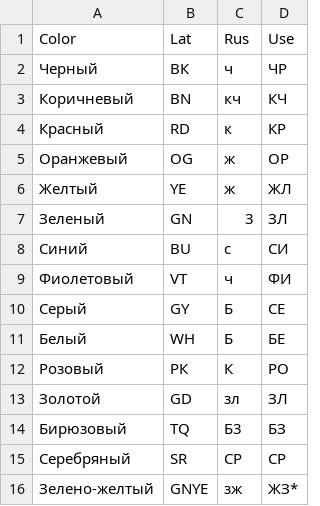
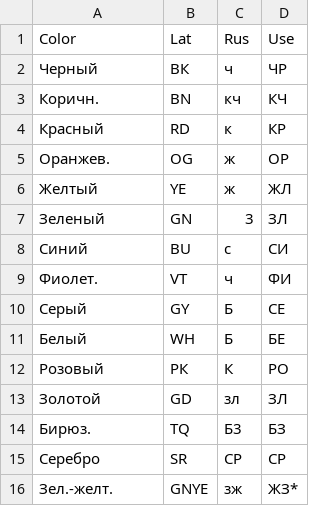
Before and after one commit to gogbajbobo/cable_tester, a CSV file: data/colors.csv, drawn as a sheet.

Commit message:
update data folder

```diff
--- a/data/colors.csv
+++ b/data/colors.csv
@@ -2,5 +2,5 @@ Color;Lat;Rus;Use
 Черный;ВК;ч;ЧР
-Коричневый;BN;кч;КЧ
+Коричн.;BN;кч;КЧ
 Красный;RD;к;КР
-Оранжевый;OG;ж;ОР
+Оранжев.;OG;ж;ОР
 Желтый;YE;ж;ЖЛ
@@ -8,3 +8,3 @@ Color;Lat;Rus;Use
 Синий ;BU;с;СИ
-Фиолетовый ;VT;ч;ФИ
+Фиолет. ;VT;ч;ФИ
 Серый ;GY;Б;СЕ
@@ -13,4 +13,4 @@ Color;Lat;Rus;Use
 Золотой;GD;зл;ЗЛ
-Бирюзовый;TQ;Б3;БЗ
-Серебряный;SR;СР;СР
-Зелено-желтый;GNYE;зж;ЖЗ*
+Бирюз.;TQ;Б3;БЗ
+Серебро;SR;СР;СР
+Зел.-желт.;GNYE;зж;ЖЗ*
```
Also changed, not shown: 1 other file.
